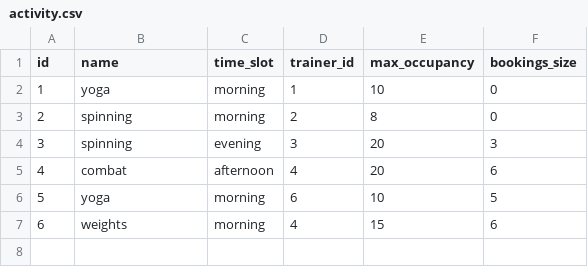
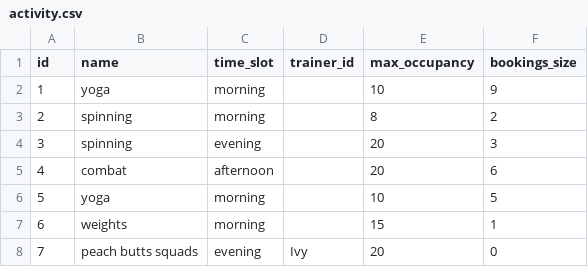
Before and after one commit to frank657/gym_booking, a CSV file: data/activity.csv, drawn as a sheet.

```diff
--- a/data/activity.csv
+++ b/data/activity.csv
@@ -1,7 +1,8 @@
 id,name,time_slot,trainer_id,max_occupancy,bookings_size
-1,yoga,morning,1,10,0
-2,spinning,morning,2,8,0
-3,spinning,evening,3,20,3
-4,combat,afternoon,4,20,6
-5,yoga,morning,6,10,5
-6,weights,morning,4,15,6
+1,yoga,morning,,10,9
+2,spinning,morning,,8,2
+3,spinning,evening,,20,3
+4,combat,afternoon,,20,6
+5,yoga,morning,,10,5
+6,weights,morning,,15,1
+7,peach butts squads,evening,Ivy,20,0
```
Also changed, not shown: 4 other files.
